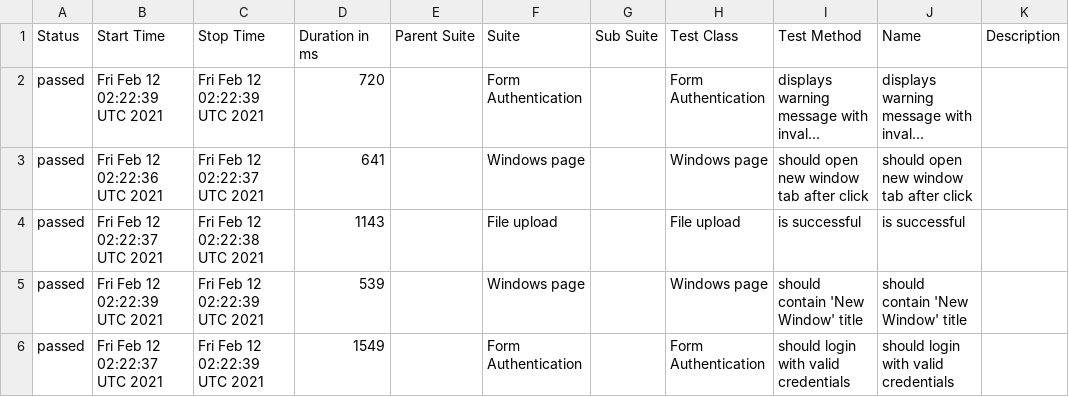
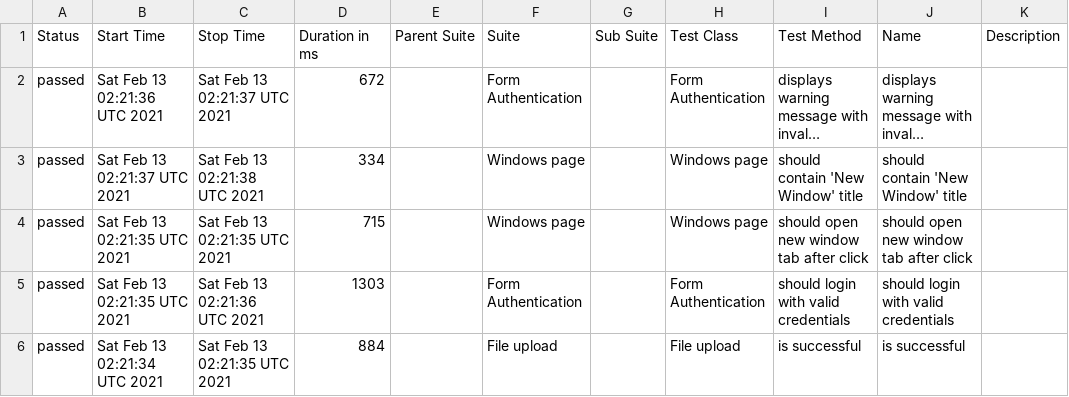
Before and after one commit to isandratskiy/webdriverio5-typescript-draft, a CSV file: data/suites.csv, drawn as a sheet; long unchanged cells end in …; removed rows and columns are numbered as before the commit, all else as after; the diff names each change by its address in the sheet, - before the commit and + after, or states it on an @@ line.

```diff
--- a/data/suites.csv
+++ b/data/suites.csv
-B2 (Start Time): Fri Feb 12 02:22:39 UTC 2021
+B2 (Start Time): Sat Feb 13 02:21:36 UTC 2021
-C2 (Stop Time): Fri Feb 12 02:22:39 UTC 2021
+C2 (Stop Time): Sat Feb 13 02:21:37 UTC 2021
-D2 (Duration in ms): 720
+D2 (Duration in ms): 672
-B3 (Start Time): Fri Feb 12 02:22:36 UTC 2021
+B3 (Start Time): Sat Feb 13 02:21:37 UTC 2021
-C3 (Stop Time): Fri Feb 12 02:22:37 UTC 2021
+C3 (Stop Time): Sat Feb 13 02:21:38 UTC 2021
-D3 (Duration in ms): 641
+D3 (Duration in ms): 334
-I3 (Test Method): should open new window tab after click
+I3 (Test Method): should contain 'New Window' title
-J3 (Name): should open new window tab after click
+J3 (Name): should contain 'New Window' title
-row 4: passed | Fri Feb 12 02:22:37 UTC 2021 | Fri Feb 12 02:22:38 UTC 2021 | 1143 |  | File upload |  | File upload | is successful | is successful
-B4 (Start Time): Fri Feb 12 02:22:39 UTC 2021
+B4 (Start Time): Sat Feb 13 02:21:35 UTC 2021
-C4 (Stop Time): Fri Feb 12 02:22:39 UTC 2021
+C4 (Stop Time): Sat Feb 13 02:21:35 UTC 2021
-D4 (Duration in ms): 539
+D4 (Duration in ms): 715
-I4 (Test Method): should contain 'New Window' title
+I4 (Test Method): should open new window tab after click
-J4 (Name): should contain 'New Window' title
+J4 (Name): should open new window tab after click
-B5 (Start Time): Fri Feb 12 02:22:37 UTC 2021
+B5 (Start Time): Sat Feb 13 02:21:35 UTC 2021
-C5 (Stop Time): Fri Feb 12 02:22:39 UTC 2021
+C5 (Stop Time): Sat Feb 13 02:21:36 UTC 2021
-D5 (Duration in ms): 1549
+D5 (Duration in ms): 1303
+row 6: passed | Sat Feb 13 02:21:34 UTC 2021 | Sat Feb 13 02:21:35 UTC 2021 | 884 |  | File upload |  | File upload | is successful | is successful
```
Also changed, not shown: 20 other files.
